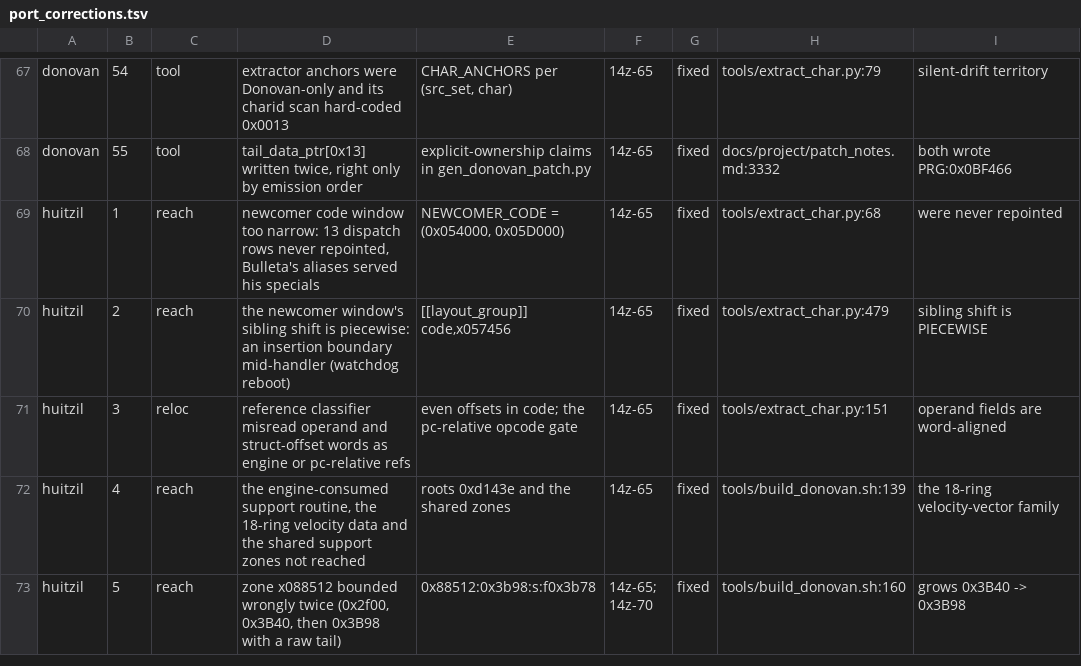
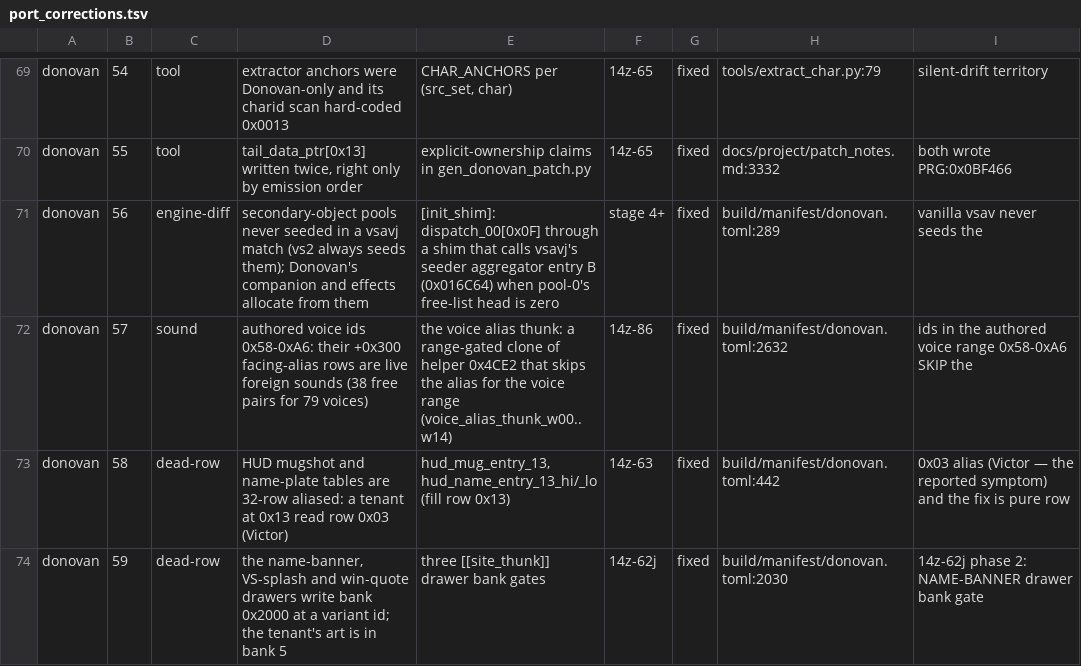
Before and after one commit to DefinitelyFrenchName/VampireSaved-Rebuilt, a TSV file: docs/project/port_corrections.tsv, drawn as a sheet; only a part is shown, gaps mark what is left out; the shorter side is filled out with more unchanged rows; the diff covers the shown part only.

```diff
--- a/docs/project/port_corrections.tsv
+++ b/docs/project/port_corrections.tsv
@@ -68 +70,5 @@ donovan	54	tool	extractor anchors were Donovan-only and its charid scan hard-cod
 donovan	55	tool	tail_data_ptr[0x13] written twice, right only by emission order	explicit-ownership claims in gen_donovan_patch.py	14z-65	fixed	docs/project/patch_notes.md:3332	both wrote PRG:0x0BF466
+donovan	56	engine-diff	secondary-object pools never seeded in a vsavj match (vs2 always seeds them); Donovan's companion and effects allocate from them	[init_shim]: dispatch_00[0x0F] through a shim that calls vsavj's seeder aggregator entry B (0x016C64) when pool-0's free-list head is zero	stage 4+	fixed	build/manifest/donovan.toml:289	vanilla vsav never seeds the
+donovan	57	sound	authored voice ids 0x58-0xA6: their +0x300 facing-alias rows are live foreign sounds (38 free pairs for 79 voices)	the voice alias thunk: a range-gated clone of helper 0x4CE2 that skips the alias for the voice range (voice_alias_thunk_w00..w14)	14z-86	fixed	build/manifest/donovan.toml:2632	ids in the authored voice range 0x58-0xA6 SKIP the
+donovan	58	dead-row	HUD mugshot and name-plate tables are 32-row aliased: a tenant at 0x13 read row 0x03 (Victor)	hud_mug_entry_13, hud_name_entry_13_hi/_lo (fill row 0x13)	14z-63	fixed	build/manifest/donovan.toml:442	0x03 alias (Victor — the reported symptom) and the fix is pure row
+donovan	59	dead-row	the name-banner, VS-splash and win-quote drawers write bank 0x2000 at a variant id; the tenant's art is in bank 5	three [[site_thunk]] drawer bank gates	14z-62j	fixed	build/manifest/donovan.toml:2030	14z-62j phase 2: NAME-BANNER drawer bank gate
```
Also changed, not shown: 14 added rows elsewhere in this file, docs/project/tickets.tsv, 4 other files.
